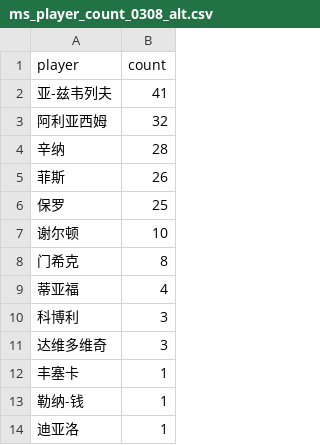
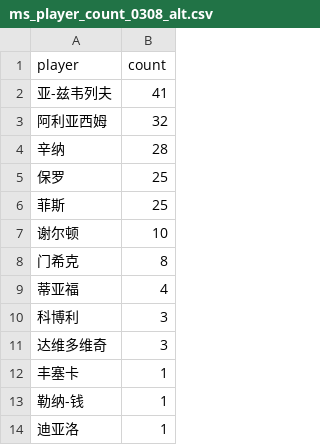
Before and after one commit to zhoushuaige7/tennispredict-report, a CSV file: docs/data/ms_player_count_0308_alt.csv, drawn as a sheet.

```diff
--- a/docs/data/ms_player_count_0308_alt.csv
+++ b/docs/data/ms_player_count_0308_alt.csv
@@ -4,4 +4,4 @@
 辛纳,28
-菲斯,26
 保罗,25
+菲斯,25
 谢尔顿,10
```
Also changed, not shown: 5 other files.
